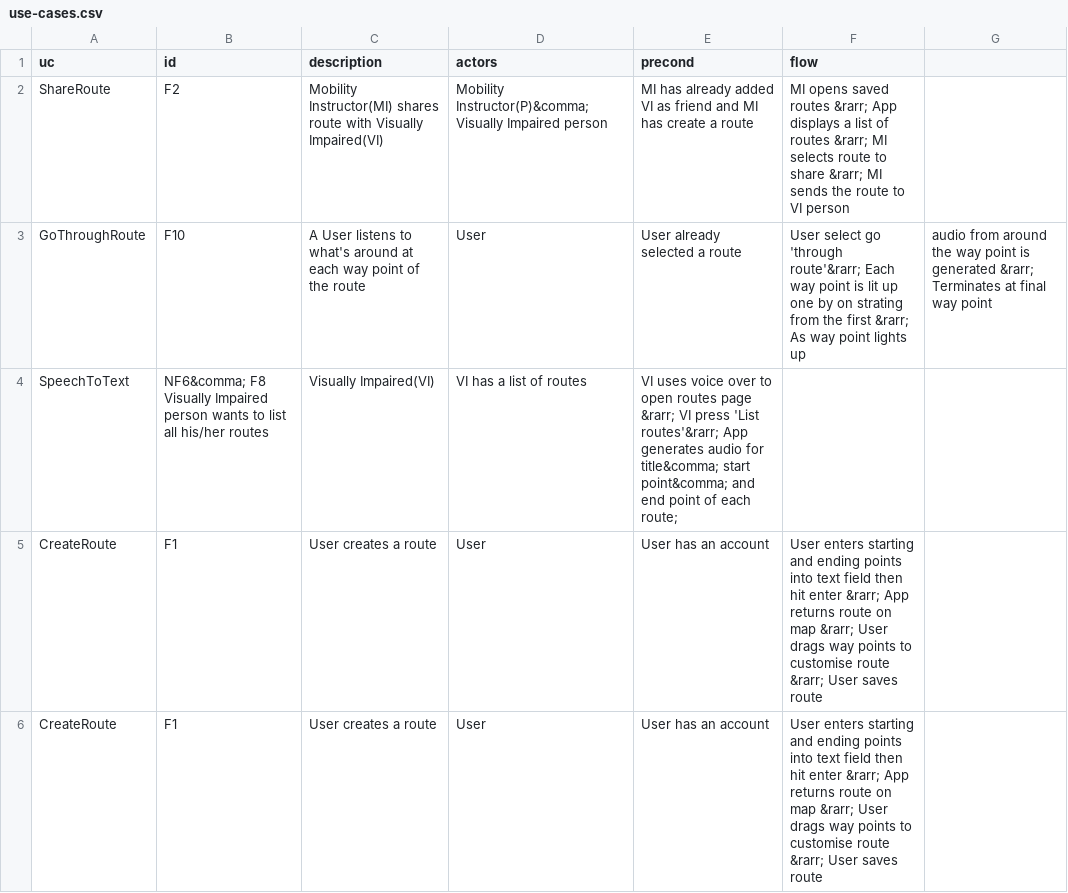
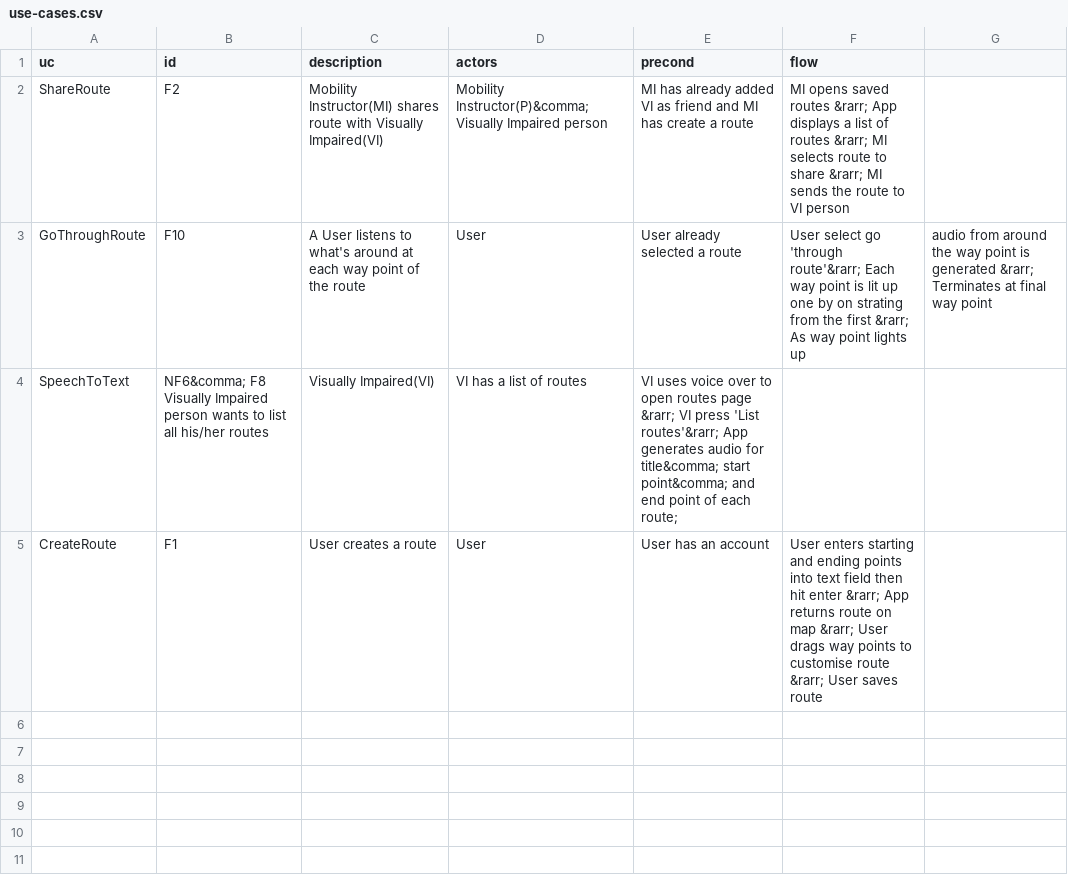
Before and after one commit to ryantantiern/mscu-2017, a CSV file: website/_data/use-cases.csv, drawn as a sheet; the diff names each change by its address in the sheet, - before the commit and + after, or states it on an @@ line.

Commit message:
done website

```diff
--- a/website/_data/use-cases.csv
+++ b/website/_data/use-cases.csv
-row 6: CreateRoute | F1 | User creates a route | User | User has an account | User enters starting and ending points into text field then hit enter &rarr; App returns route on map &rarr; User drags way points to customise route &rarr; User saves route
```
Also changed, not shown: 7 other files.
